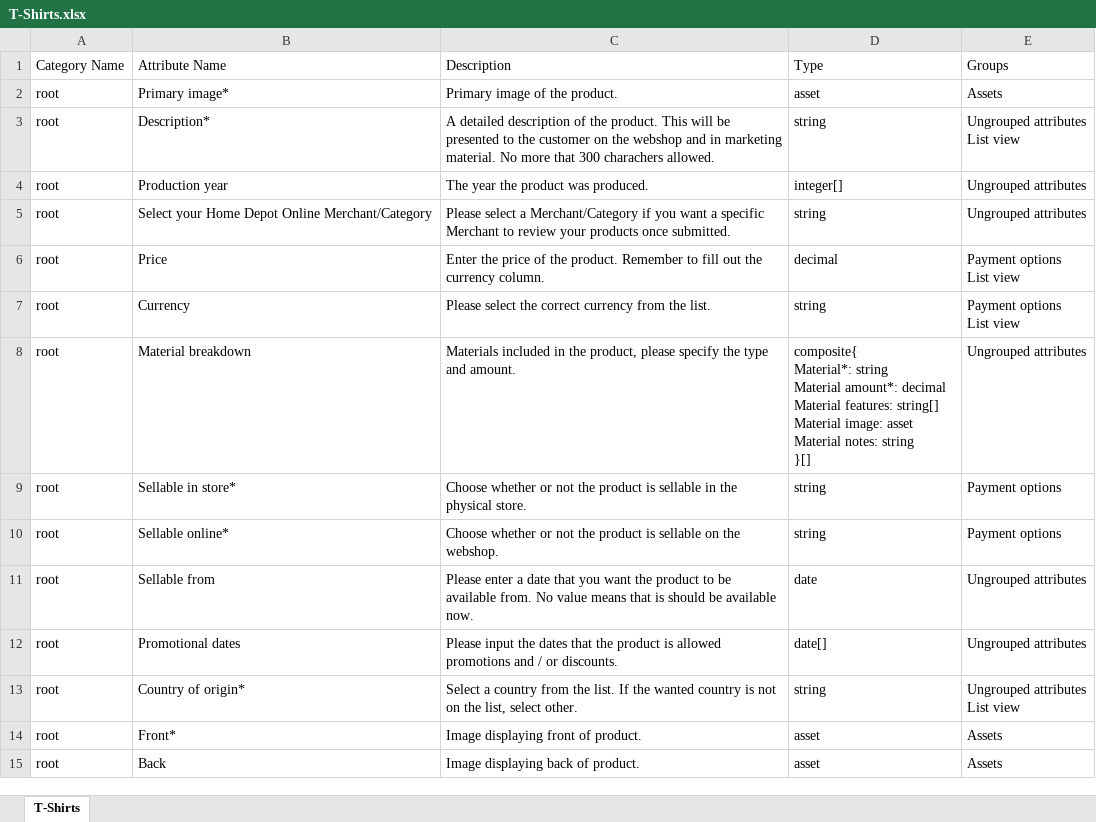
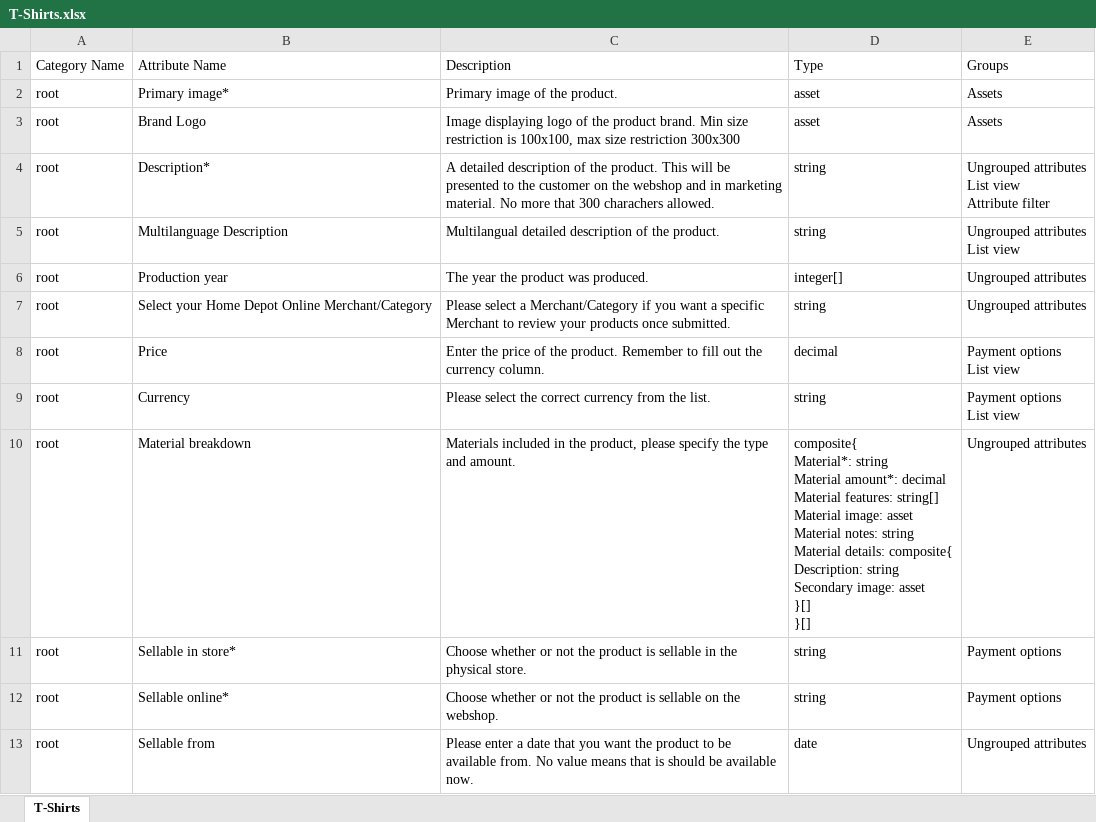
Before and after one commit to wilkar1/demo-stibo, an Excel workbook: doc/T-Shirts.xlsx, sheet T-Shirts, drawn as a sheet; only a part is shown; the shorter side is filled out with more unchanged rows; values as stored, in another font and other column widths than the file's, no borders; table styles not drawn; addresses are those after the commit; ↵ is a line break in a cell; the diff names each change by its address in the sheet, - before the commit and + after, or states it on an @@ line.

```diff
--- a/doc/T-Shirts.xlsx (sheet T-Shirts)
+++ b/doc/T-Shirts.xlsx (sheet T-Shirts)
+row 3: root | Brand Logo | Image displaying logo of the product brand. Min size restriction is 100x100, max size restriction 300x300 | asset | Assets
-E4: Ungrouped attributes ↵ List view
+E4: Ungrouped attributes ↵ List view ↵ Attribute filter
+row 5: root | Multilanguage Description | Multilangual detailed description of the product. | string | Ungrouped attributes ↵ List view
-D10: …notes: string ↵ }[]
+D10: …notes: string ↵ Material details: composite{ ↵ Description: string ↵ Secondary image: asset ↵ }[] ↵ }[]
```
Also changed, not shown: 7 other files.
